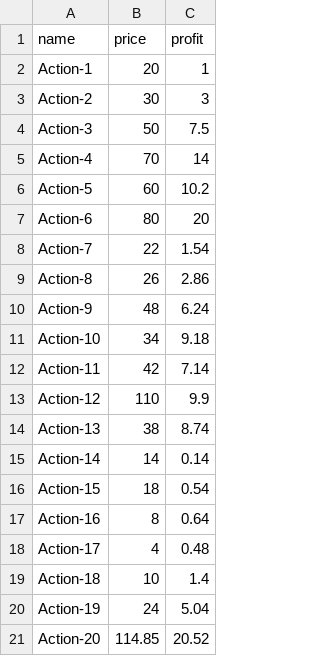
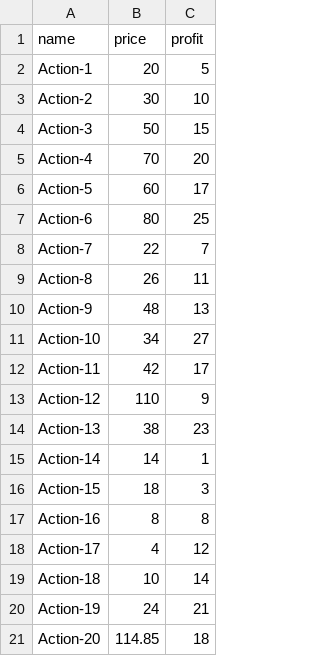
Before and after one commit to geo1310/AlgoInvest-Trade, a CSV file: data/dataset0_Python+P7.csv, drawn as a sheet.

Commit message:
modification dataset0

```diff
--- a/data/dataset0_Python+P7.csv
+++ b/data/dataset0_Python+P7.csv
@@ -1,21 +1,21 @@
 name,price,profit
-Action-1,20,1
-Action-2,30,3
-Action-3,50,7.5
-Action-4,70,14
-Action-5,60,10.2
-Action-6,80,20
-Action-7,22,1.54
-Action-8,26,2.86
-Action-9,48,6.24
-Action-10,34,9.18
-Action-11,42,7.14
-Action-12,110,9.9
-Action-13,38,8.74
-Action-14,14,0.14
-Action-15,18,0.54
-Action-16,8,0.64
-Action-17,4,0.48
-Action-18,10,1.4
-Action-19,24,5.04
-Action-20,114.85,20.52
+Action-1,20,5
+Action-2,30,10
+Action-3,50,15
+Action-4,70,20
+Action-5,60,17
+Action-6,80,25
+Action-7,22,7
+Action-8,26,11
+Action-9,48,13
+Action-10,34,27
+Action-11,42,17
+Action-12,110,9
+Action-13,38,23
+Action-14,14,1
+Action-15,18,3
+Action-16,8,8
+Action-17,4,12
+Action-18,10,14
+Action-19,24,21
+Action-20,114.85,18
```
Also changed, not shown: 1 other file.
